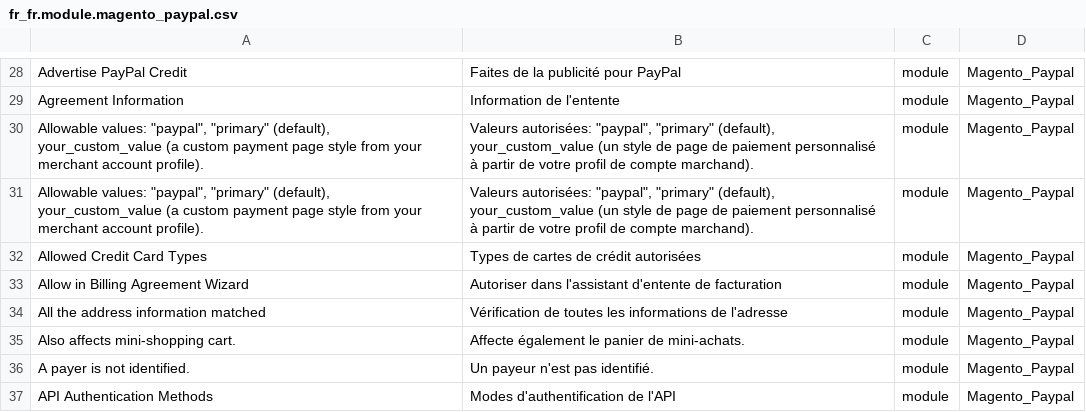
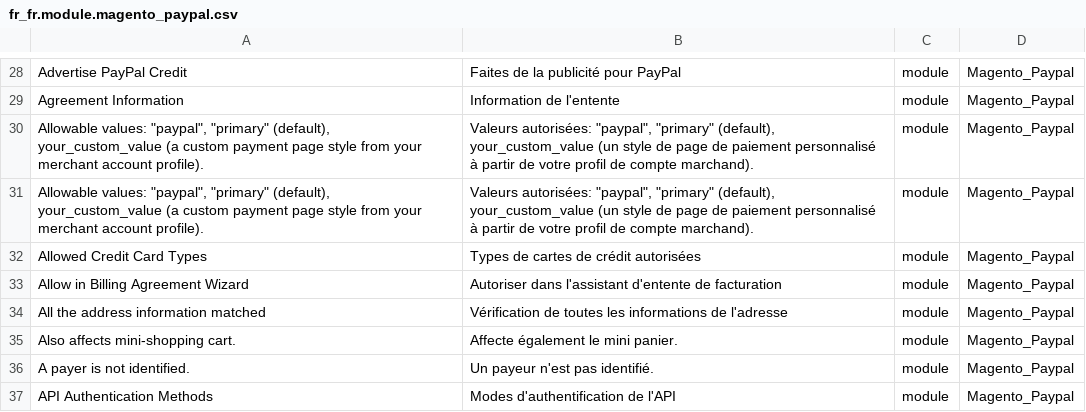
Before and after one commit to Imaginaerum/magento2-language-fr-fr, a CSV file: fr_fr.module.magento_paypal.csv, drawn as a sheet; only a part is shown, gaps mark what is left out.

Commit message:
Fix mini shopping cart

```diff
--- a/fr_fr.module.magento_paypal.csv
+++ b/fr_fr.module.magento_paypal.csv
@@ -34,3 +34,3 @@
 "All the address information matched","Vérification de toutes les informations de l'adresse",module,Magento_Paypal
-"Also affects mini-shopping cart.","Affecte également le panier de mini-achats.",module,Magento_Paypal
+"Also affects mini-shopping cart.","Affecte également le mini panier.",module,Magento_Paypal
 "A payer is not identified.","Un payeur n'est pas identifié.",module,Magento_Paypal
```
